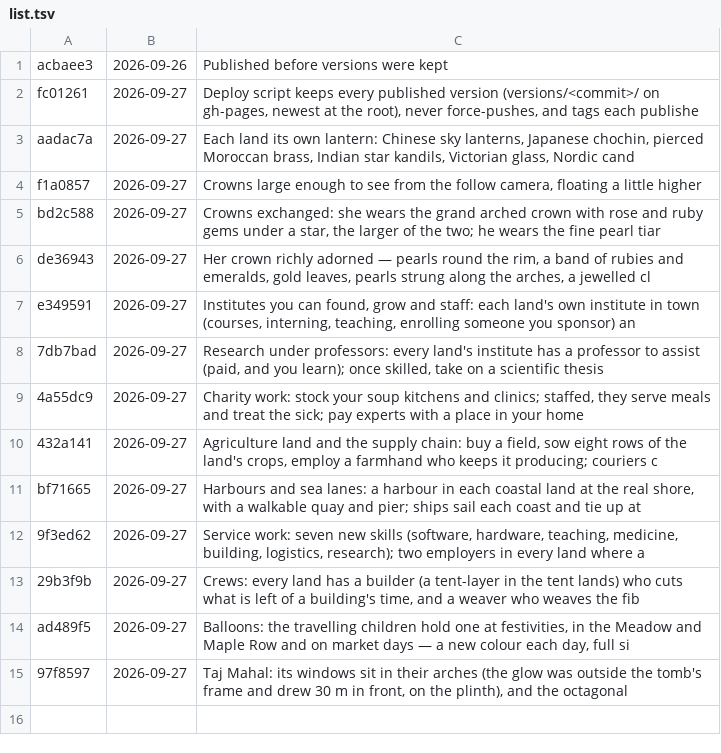
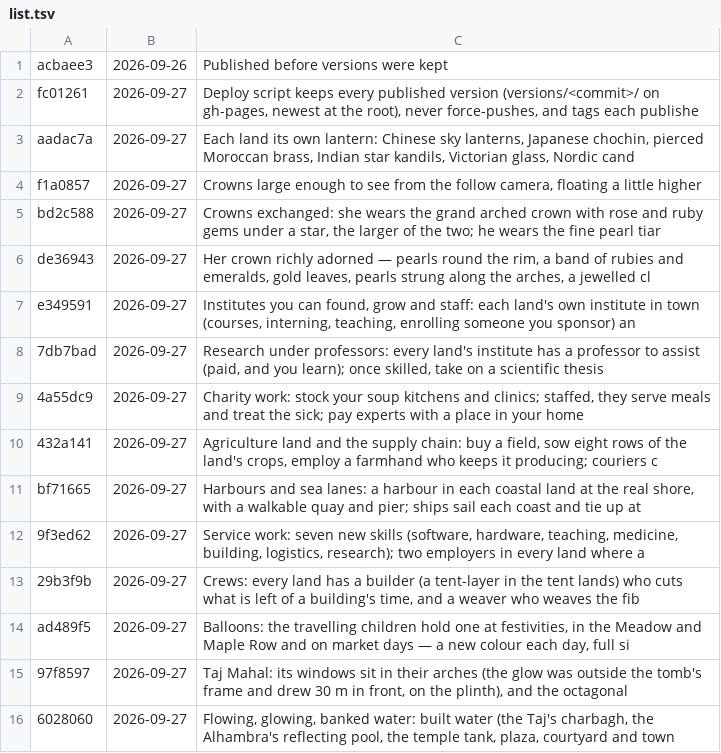
Before and after one commit to azim12086atmes-s/Golden-Thread, a TSV file: versions/list.tsv, drawn as a sheet.

```diff
--- a/versions/list.tsv
+++ b/versions/list.tsv
@@ -15 +15,2 @@ ad489f5	2026-09-27	Balloons: the travelling children hold one at festivities, in
 97f8597	2026-09-27	Taj Mahal: its windows sit in their arches (the glow was outside the tomb's frame and drew 30 m in front, on the plinth), and the octagonal
+6028060	2026-09-27	Flowing, glowing, banked water: built water (the Taj's charbagh, the Alhambra's reflecting pool, the temple tank, plaza, courtyard and town
```
Also changed, not shown: 9 other files.
